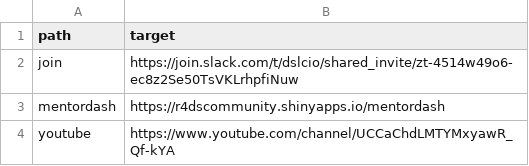
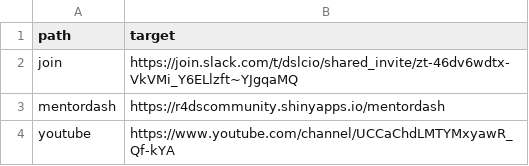
Before and after one commit to dslc-io/dslc-io, a TSV file: redirects-404.tsv, drawn as a sheet; only a part is shown.

```diff
--- a/redirects-404.tsv
+++ b/redirects-404.tsv
@@ -1,3 +1,3 @@
 path	target
-join	https://join.slack.com/t/dslcio/shared_invite/zt-4514w49o6-ec8z2Se50TsVKLrhpfiNuw
+join	https://join.slack.com/t/dslcio/shared_invite/zt-46dv6wdtx-VkVMi_Y6ELlzft~YJgqaMQ
 mentordash	https://r4dscommunity.shinyapps.io/mentordash
```
Also changed, not shown: 5 other files.
